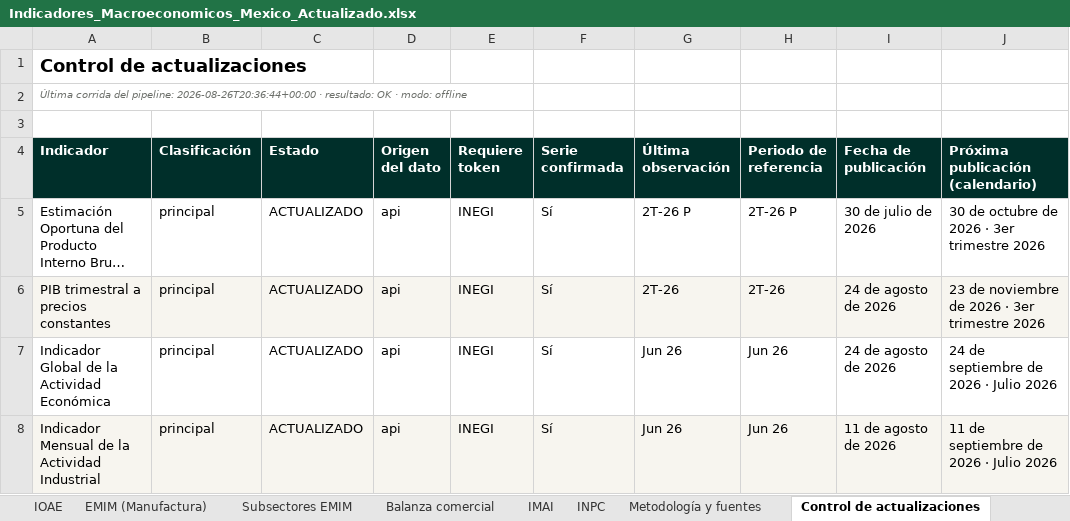
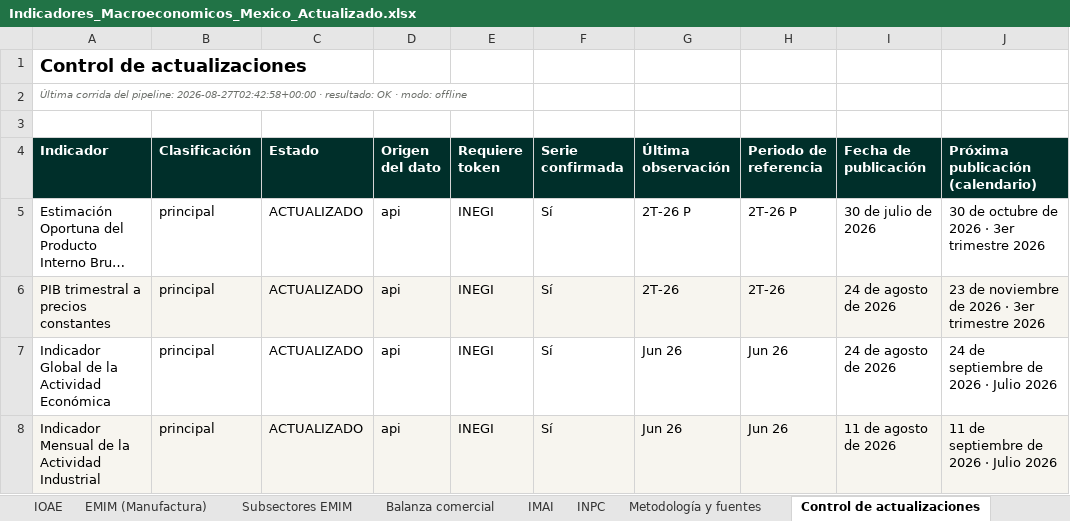
Before and after one commit to luisbuendiag/Indicadores_macroeconomicos_Mex, an Excel workbook: downloads/Indicadores_Macroeconomicos_Mexico_Actualizado.xlsx, sheet Control de actualizaciones, drawn as a sheet; only a part is shown; long unchanged cells end in …; values as stored, in another font and other column widths than the file's, no borders; the diff names each change by its address in the sheet, - before the commit and + after, or states it on an @@ line.

```diff
--- a/downloads/Indicadores_Macroeconomicos_Mexico_Actualizado.xlsx (sheet Control de actualizaciones)
+++ b/downloads/Indicadores_Macroeconomicos_Mexico_Actualizado.xlsx (sheet Control de actualizaciones)
-A2 (Indicador): …del pipeline: 2026-08-26T20:36:44+00:00 · resultado:…
+A2 (Indicador): …del pipeline: 2026-08-27T02:42:58+00:00 · resultado:…
```
Also changed, not shown: sheet Síntesis de coyuntura, downloads/indicadores/BCMM/BCMM_datos.xlsx, downloads/indicadores/CONSUMO/CONSUMO_datos.xlsx, 22 other files.
